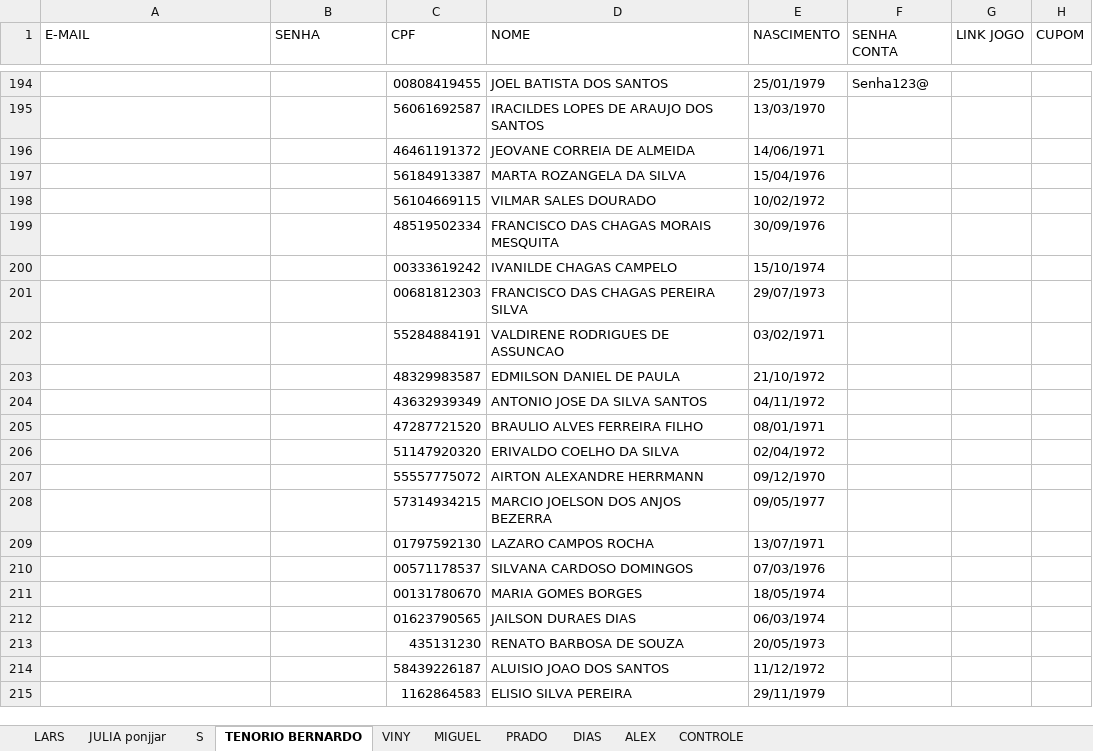
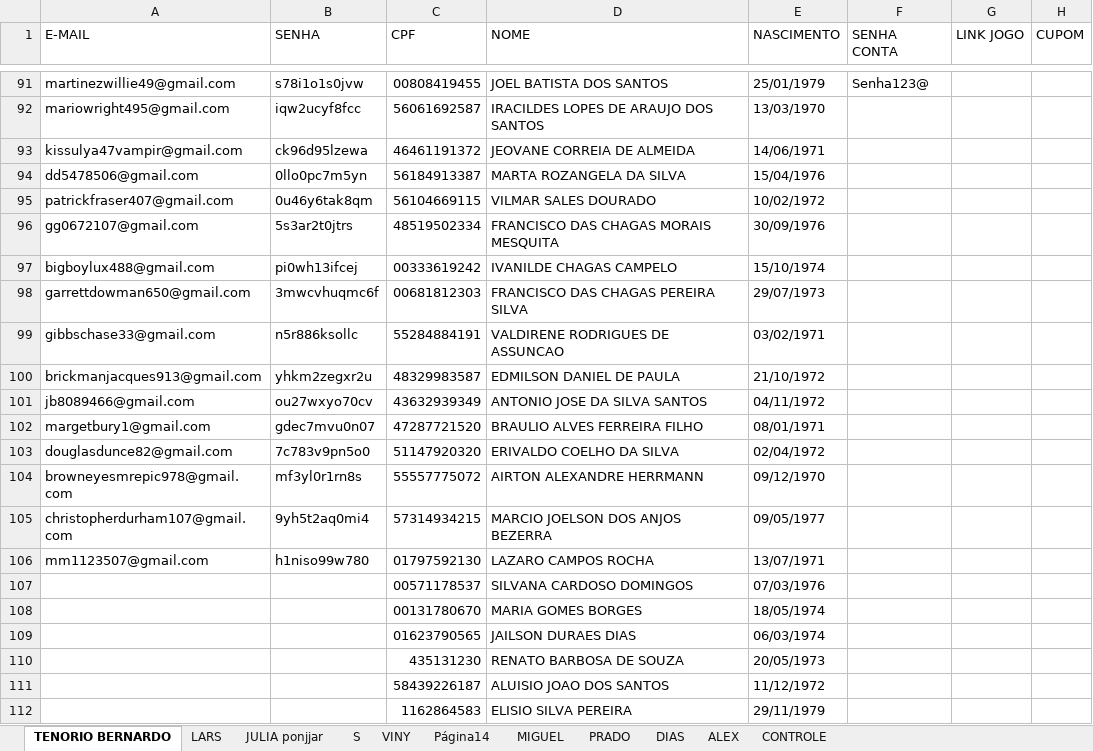
Before and after one commit to Larsyas/betano_register_automation, an Excel workbook: utils/data.xlsx, sheet TENORIO BERNARDO, drawn as a sheet; only a part is shown, gaps mark what is left out; values as stored, in another font and other column widths than the file's, no cell formats; charts and pictures not drawn; addresses are those after the commit; the diff covers the shown part only; the diff names each change by its address in the sheet, - before the commit and + after, or states it on an @@ line.

```diff
--- a/utils/data.xlsx (sheet TENORIO BERNARDO)
+++ b/utils/data.xlsx (sheet TENORIO BERNARDO)
+sheet tab: Página14
@@ sheet tab order changed: TENORIO BERNARDO | LARS | JULIA ponjjar | S | VINY | Página14 | MIGUEL | PRADO | DIAS | ALEX | CONTROLE @@
-A91 (E-MAIL): (empty)
+A91 (E-MAIL): martinezwillie49@gmail.com
-B91 (SENHA): (empty)
+B91 (SENHA): s78i1o1s0jvw
-A92 (E-MAIL): (empty)
+A92 (E-MAIL): mariowright495@gmail.com
-B92 (SENHA): (empty)
+B92 (SENHA): iqw2ucyf8fcc
-A93 (E-MAIL): (empty)
+A93 (E-MAIL): kissulya47vampir@gmail.com
-B93 (SENHA): (empty)
+B93 (SENHA): ck96d95lzewa
-A94 (E-MAIL): (empty)
+A94 (E-MAIL): dd5478506@gmail.com
-B94 (SENHA): (empty)
+B94 (SENHA): 0llo0pc7m5yn
-A95 (E-MAIL): (empty)
+A95 (E-MAIL): patrickfraser407@gmail.com
-B95 (SENHA): (empty)
+B95 (SENHA): 0u46y6tak8qm
-A96 (E-MAIL): (empty)
+A96 (E-MAIL): gg0672107@gmail.com
-B96 (SENHA): (empty)
+B96 (SENHA): 5s3ar2t0jtrs
-A97 (E-MAIL): (empty)
+A97 (E-MAIL): bigboylux488@gmail.com
-B97 (SENHA): (empty)
+B97 (SENHA): pi0wh13ifcej
-A98 (E-MAIL): (empty)
+A98 (E-MAIL): garrettdowman650@gmail.com
-B98 (SENHA): (empty)
+B98 (SENHA): 3mwcvhuqmc6f
-A99 (E-MAIL): (empty)
+A99 (E-MAIL): gibbschase33@gmail.com
-B99 (SENHA): (empty)
+B99 (SENHA): n5r886ksollc
-A100 (E-MAIL): (empty)
+A100 (E-MAIL): brickmanjacques913@gmail.com
-B100 (SENHA): (empty)
+B100 (SENHA): yhkm2zegxr2u
-A101 (E-MAIL): (empty)
+A101 (E-MAIL): jb8089466@gmail.com
-B101 (SENHA): (empty)
+B101 (SENHA): ou27wxyo70cv
-A102 (E-MAIL): (empty)
+A102 (E-MAIL): margetbury1@gmail.com
-B102 (SENHA): (empty)
+B102 (SENHA): gdec7mvu0n07
-A103 (E-MAIL): (empty)
+A103 (E-MAIL): douglasdunce82@gmail.com
-B103 (SENHA): (empty)
+B103 (SENHA): 7c783v9pn5o0
-A104 (E-MAIL): (empty)
+A104 (E-MAIL): browneyesmrepic978@gmail.com
-B104 (SENHA): (empty)
+B104 (SENHA): mf3yl0r1rn8s
-A105 (E-MAIL): (empty)
+A105 (E-MAIL): christopherdurham107@gmail.com
-B105 (SENHA): (empty)
+B105 (SENHA): 9yh5t2aq0mi4
-A106 (E-MAIL): (empty)
+A106 (E-MAIL): mm1123507@gmail.com
-B106 (SENHA): (empty)
+B106 (SENHA): h1niso99w780
```
Also changed, not shown: 103 removed rows, 1 moved row and 178 edited cells elsewhere in this sheet, sheet VINY, sheet LARS, sheet JULIA ponjjar, sheet PRADO, cell formats, charts or pictures, 12 other files.
